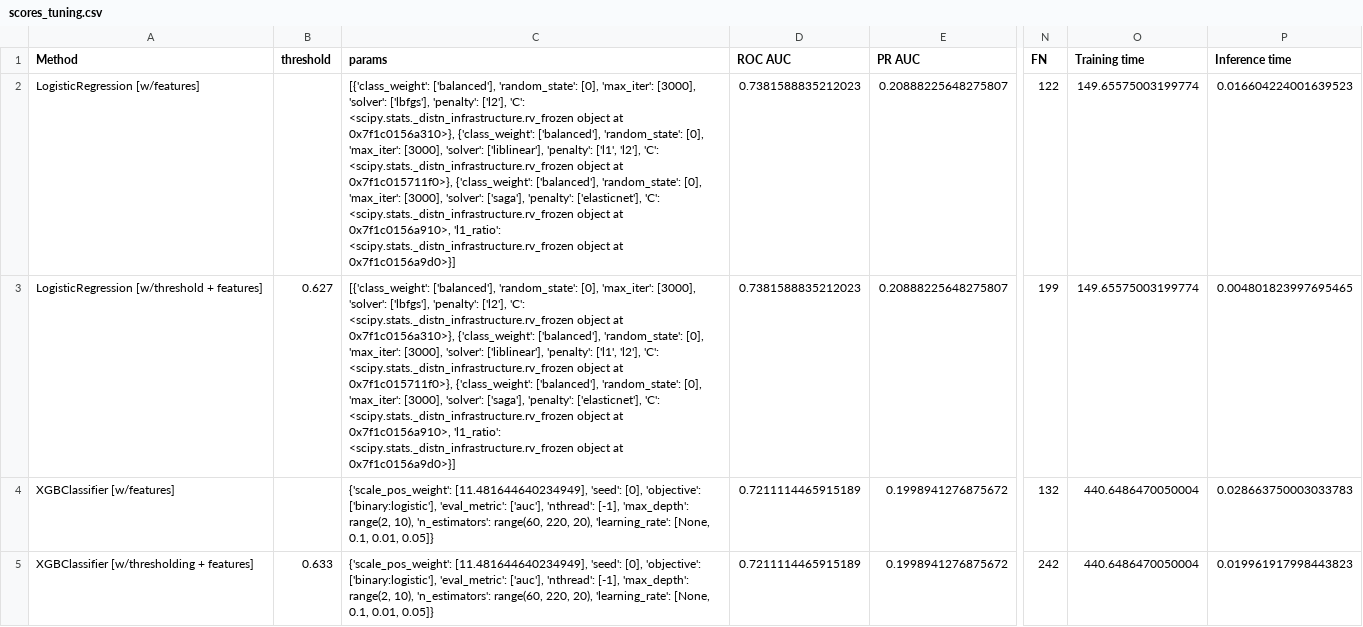
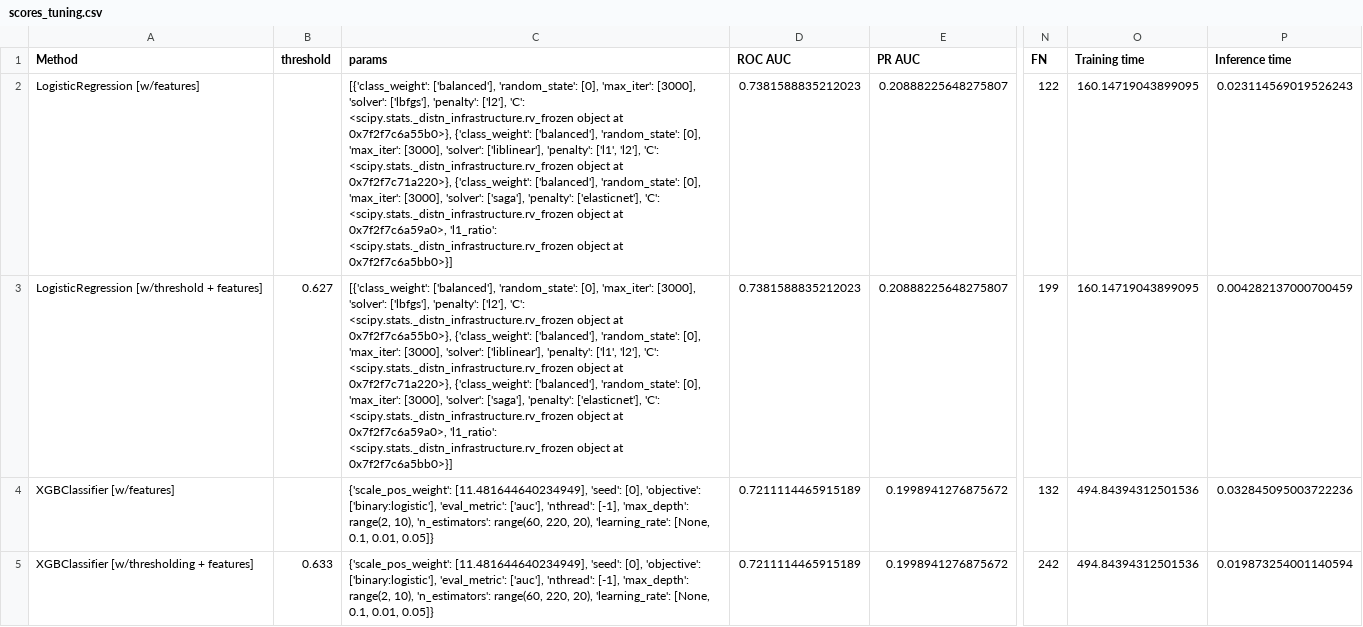
Before and after one commit to Valkea/OC_AI_04, a CSV file: data/scores_tuning.csv, drawn as a sheet; only a part is shown, gaps mark what is left out; the diff covers the shown part only; the diff names each change by its address in the sheet, - before the commit and + after, or states it on an @@ line.

```diff
--- a/data/scores_tuning.csv
+++ b/data/scores_tuning.csv
-C2:C3 (params): …object at 0x7f1c0156a310>}, {'class_weight': ['balanced'], 'random_state': [0], 'max_iter': [3000], 'solver': ['liblinear'], 'penalty': ['l1', 'l2'], 'C': <scipy.stats._distn_infrastructure.rv_frozen object at 0x7f1c015711f0>}, {'class_weight': ['balanced'], 'random_state': [0], 'max_iter': [3000], 'solver': ['saga'], 'penalty': ['elasticnet'], 'C': <scipy.stats._distn_infrastructure.rv_frozen object at 0x7f1c0156a910>, 'l1_ratio': <scipy.stats._distn_infrastructure.rv_frozen object at 0x7f1c0156a9d0>}]
+C2:C3 (params): …object at 0x7f2f7c6a55b0>}, {'class_weight': ['balanced'], 'random_state': [0], 'max_iter': [3000], 'solver': ['liblinear'], 'penalty': ['l1', 'l2'], 'C': <scipy.stats._distn_infrastructure.rv_frozen object at 0x7f2f7c71a220>}, {'class_weight': ['balanced'], 'random_state': [0], 'max_iter': [3000], 'solver': ['saga'], 'penalty': ['elasticnet'], 'C': <scipy.stats._distn_infrastructure.rv_frozen object at 0x7f2f7c6a59a0>, 'l1_ratio': <scipy.stats._distn_infrastructure.rv_frozen object at 0x7f2f7c6a5bb0>}]
-O2:O3 (Training time): 149.65575003199774
+O2:O3 (Training time): 160.14719043899095
-P2 (Inference time): 0.016604224001639523
+P2 (Inference time): 0.023114569019526243
-P3 (Inference time): 0.004801823997695465
+P3 (Inference time): 0.004282137000700459
-O4:O5 (Training time): 440.6486470050004
+O4:O5 (Training time): 494.84394312501536
-P4 (Inference time): 0.028663750003033783
+P4 (Inference time): 0.032845095003722236
-P5 (Inference time): 0.019961917998443823
+P5 (Inference time): 0.019873254001140594
```
Also changed, not shown: 32 edited cells elsewhere in this file, 4 other files.
